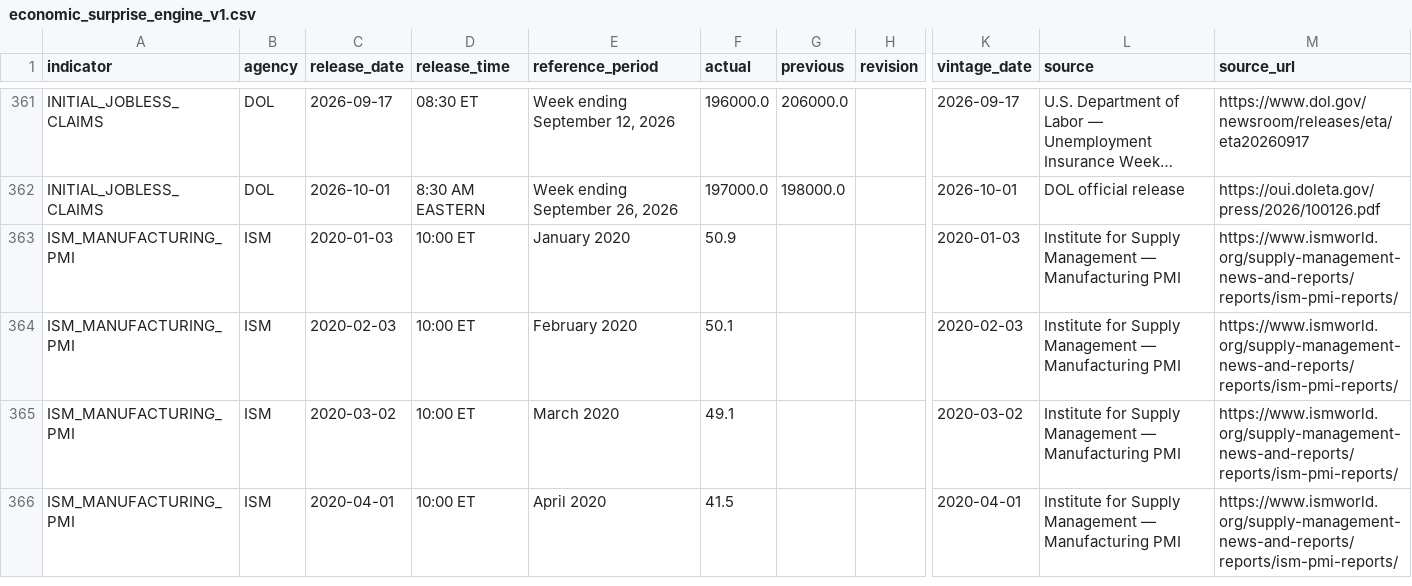
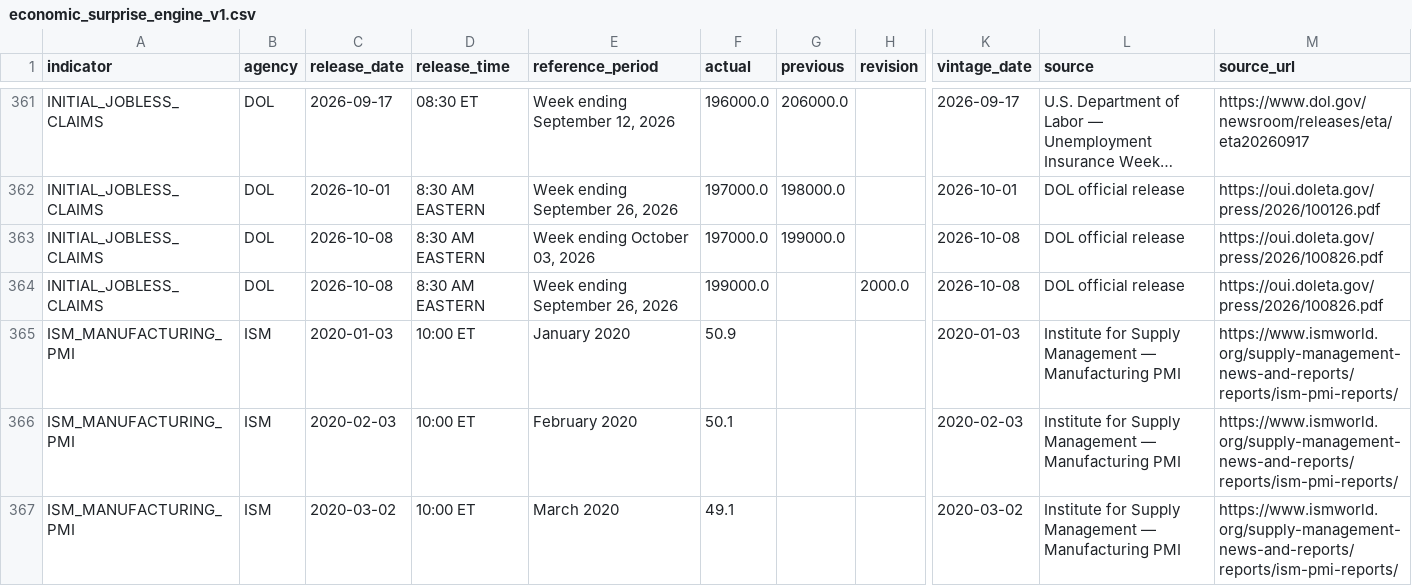
Before and after one commit to mohamednossaoui-max/US500-Macro-Intelligence, a CSV file: public_data/economic_surprise_engine_v1.csv, drawn as a sheet; only a part is shown, gaps mark what is left out; the shorter side is filled out with more unchanged rows; long unchanged cells end in …; rows hold the shown columns only; the diff names each change by its address in the sheet, - before the commit and + after, or states it on an @@ line.

```diff
--- a/public_data/economic_surprise_engine_v1.csv
+++ b/public_data/economic_surprise_engine_v1.csv
+row 363: INITIAL_JOBLESS_CLAIMS | DOL | 2026-10-08 | 8:30 AM EASTERN | Week ending October 03, 2026 | 197000.0 | 199000.0 |  | 2026-10-08 | DOL official release | https://oui.doleta.gov/press/2026/100826.pdf
+row 364: INITIAL_JOBLESS_CLAIMS | DOL | 2026-10-08 | 8:30 AM EASTERN | Week ending September 26, 2026 | 199000.0 |  | 2000.0 | 2026-10-08 | DOL official release | https://oui.doleta.gov/press/2026/100826.pdf
```
Also changed, not shown: public_data/economic_historical_events_v1.csv, public_data/economic_regime_events_v1.csv, 51 other files.
